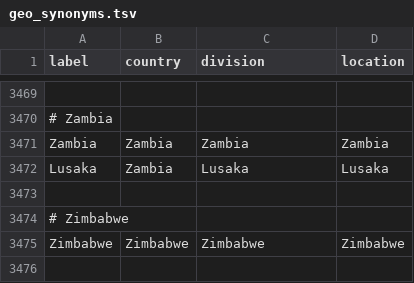
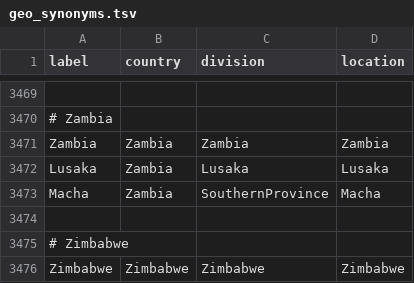
Before and after one commit to nextstrain/fauna, a TSV file: source-data/geo_synonyms.tsv, drawn as a sheet; only a part is shown, gaps mark what is left out.

Commit message:
Update geosynonyms

```diff
--- a/source-data/geo_synonyms.tsv
+++ b/source-data/geo_synonyms.tsv
@@ -3472,2 +3472,3 @@ Zambia	Zambia	Zambia	Zambia
 Lusaka	Zambia	Lusaka	Lusaka
+Macha	Zambia	SouthernProvince	Macha
 
```
